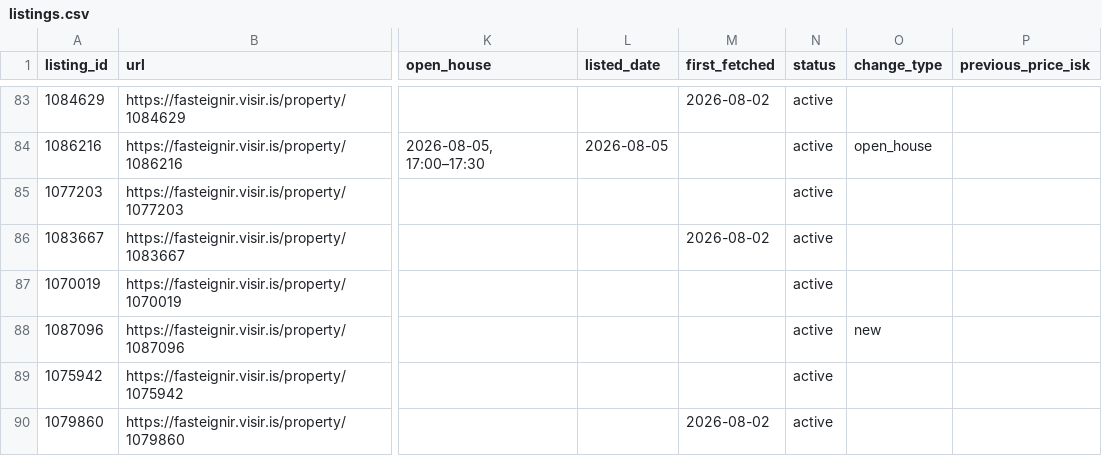
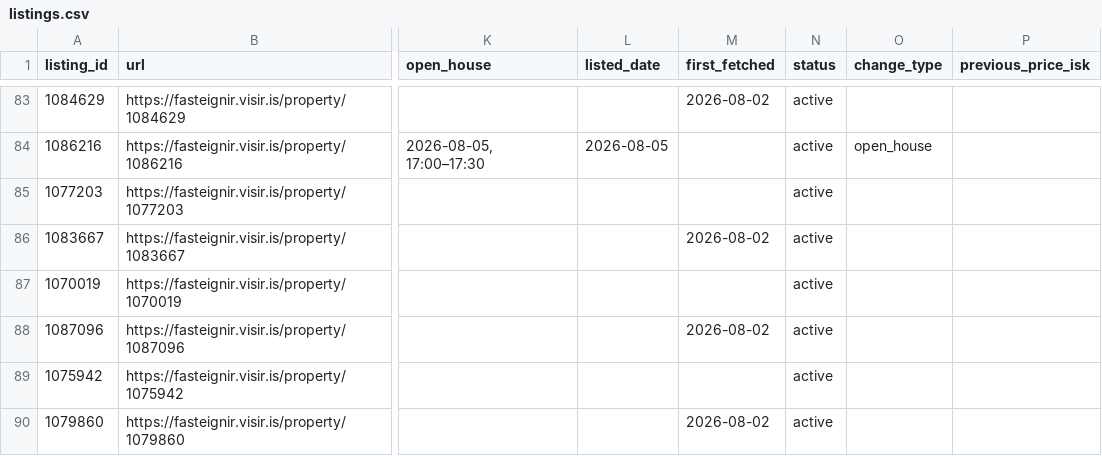
Before and after one commit to alruts/fasteignir-listing-monitor, a CSV file: data/listings.csv, drawn as a sheet; only a part is shown, gaps mark what is left out; the diff names each change by its address in the sheet, - before the commit and + after, or states it on an @@ line.

Commit message:
Update house listings

```diff
--- a/data/listings.csv
+++ b/data/listings.csv
-M88 (first_fetched): (empty)
+M88 (first_fetched): 2026-08-02
-O88 (change_type): new
+O88 (change_type): (empty)
```
Also changed, not shown: 1 other file.
